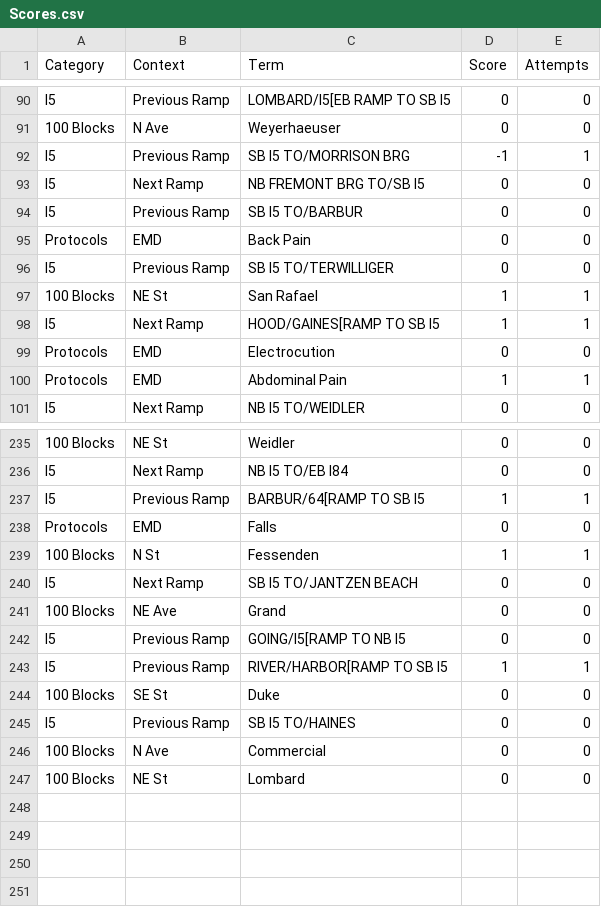
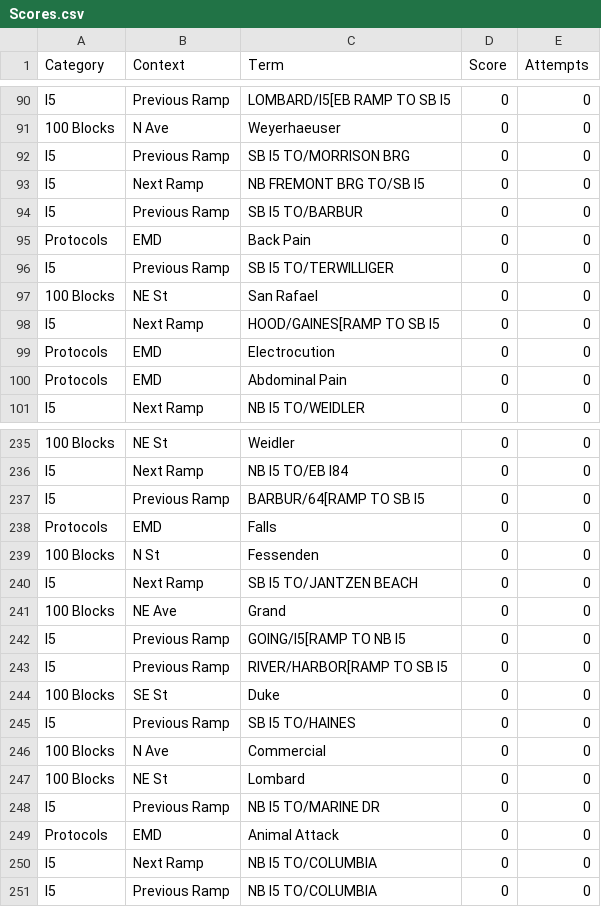
Before and after one commit to compsci-river/DataStorage, a CSV file: Study/Scores.csv, drawn as a sheet; only a part is shown, gaps mark what is left out; the diff covers the shown part only; the diff names each change by its address in the sheet, - before the commit and + after, or states it on an @@ line.

Commit message:
Study Update

```diff
--- a/Study/Scores.csv
+++ b/Study/Scores.csv
-D92 (Score): -1
+D92 (Score): 0
-E92 (Attempts): 1
+E92 (Attempts): 0
-D97:D98 (Score): 1
+D97:D98 (Score): 0
-E97:E98 (Attempts): 1
+E97:E98 (Attempts): 0
-D100 (Score): 1
+D100 (Score): 0
-E100 (Attempts): 1
+E100 (Attempts): 0
-D237 (Score): 1
+D237 (Score): 0
-E237 (Attempts): 1
+E237 (Attempts): 0
-D239 (Score): 1
+D239 (Score): 0
-E239 (Attempts): 1
+E239 (Attempts): 0
-D243 (Score): 1
+D243 (Score): 0
-E243 (Attempts): 1
+E243 (Attempts): 0
+row 248: I5 | Previous Ramp | NB I5 TO/MARINE DR | 0 | 0
+row 249: Protocols | EMD | Animal Attack | 0 | 0
+row 250: I5 | Next Ramp | NB I5 TO/COLUMBIA | 0 | 0
+row 251: I5 | Previous Ramp | NB I5 TO/COLUMBIA | 0 | 0
```
Also changed, not shown: 89 edited cells elsewhere in this file.
